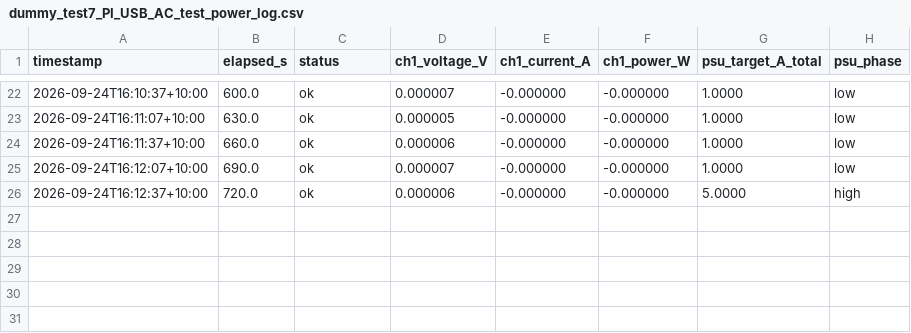
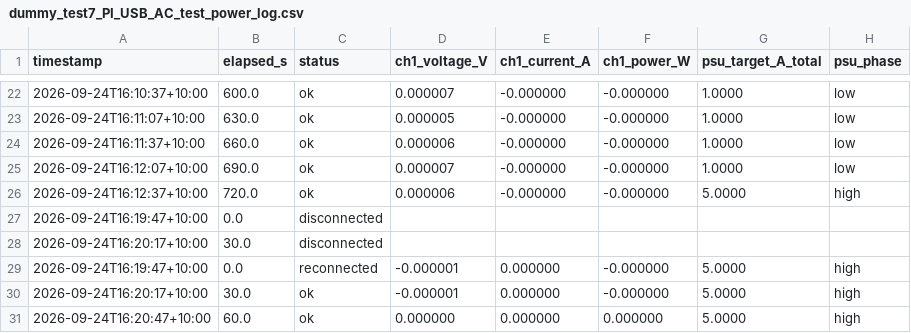
Before and after one commit to thommofrench/EGH490DataCapN11051205, a CSV file: dummy_test7_PI_USB_AC_test_power_log.csv, drawn as a sheet; only a part is shown, gaps mark what is left out; the diff names each change by its address in the sheet, - before the commit and + after, or states it on an @@ line.

Commit message:
data update 2026-09-24T16:21:00

```diff
--- a/dummy_test7_PI_USB_AC_test_power_log.csv
+++ b/dummy_test7_PI_USB_AC_test_power_log.csv
+row 27: 2026-09-24T16:19:47+10:00 | 0.0 | disconnected
+row 28: 2026-09-24T16:20:17+10:00 | 30.0 | disconnected
+row 29: 2026-09-24T16:19:47+10:00 | 0.0 | reconnected | -0.000001 | 0.000000 | -0.000000 | 5.0000 | high
+row 30: 2026-09-24T16:20:17+10:00 | 30.0 | ok | -0.000001 | 0.000000 | -0.000000 | 5.0000 | high
+row 31: 2026-09-24T16:20:47+10:00 | 60.0 | ok | 0.000000 | 0.000000 | 0.000000 | 5.0000 | high
```
